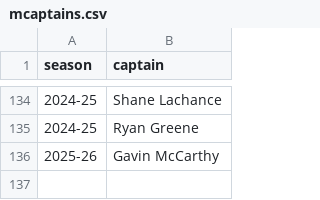
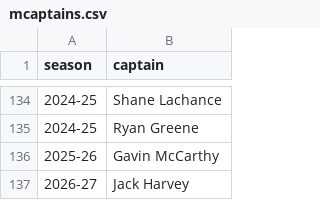
Before and after one commit to redsoxfan2194/buhockeystats, a CSV file: buhockeystatssite/recordbookdata/mcaptains.csv, drawn as a sheet; only a part is shown, gaps mark what is left out.

```diff
--- a/buhockeystatssite/recordbookdata/mcaptains.csv
+++ b/buhockeystatssite/recordbookdata/mcaptains.csv
@@ -136 +136,2 @@ season,captain
 2025-26,Gavin McCarthy
+2026-27,Jack Harvey
```
Also changed, not shown: buhockeystatssite/recordbookdata/mtransfersin.csv.
